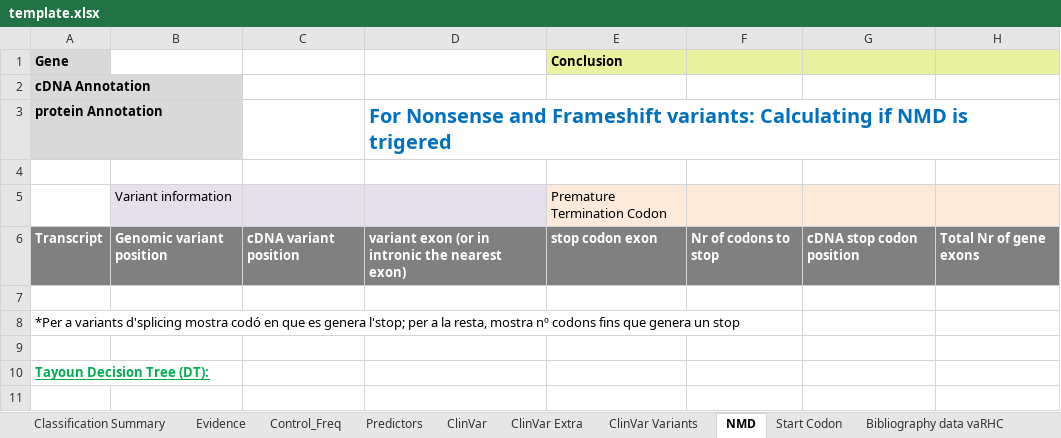
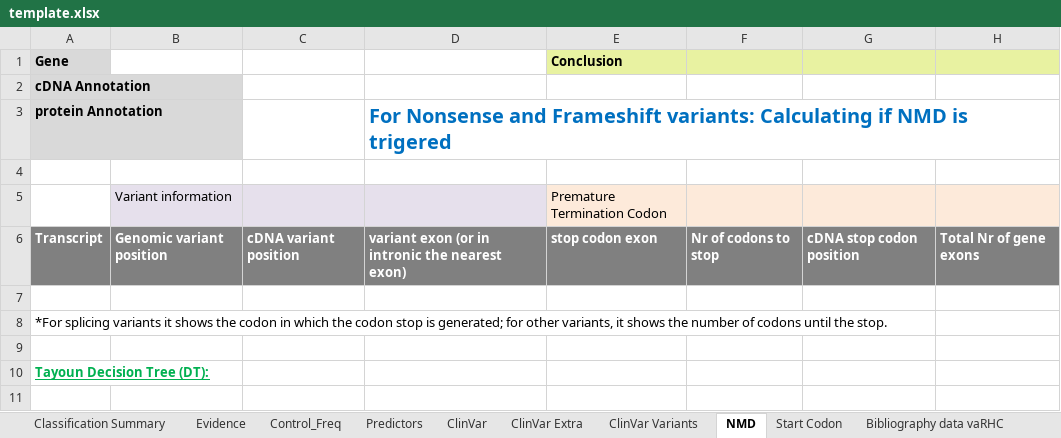
Before and after one commit to emunte/vaRHC, an Excel workbook: extdata/template.xlsx, sheet NMD, drawn as a sheet; only a part is shown; values as stored, in another font and other column widths than the file's, no borders; charts and pictures not drawn; the diff names each change by its address in the sheet, - before the commit and + after, or states it on an @@ line.

Commit message:
Add files via upload

```diff
--- a/extdata/template.xlsx (sheet NMD)
+++ b/extdata/template.xlsx (sheet NMD)
-A8 (Gene): *Per a variants d'splicing mostra codó en que es genera l'stop; per a la resta, mostra nº codons fins que genera un stop
+A8 (Gene): *For splicing variants it shows the codon in which the codon stop is generated; for other variants, it shows the number of codons until the stop.
```
Also changed, not shown: sheet Functional information, charts or pictures.
